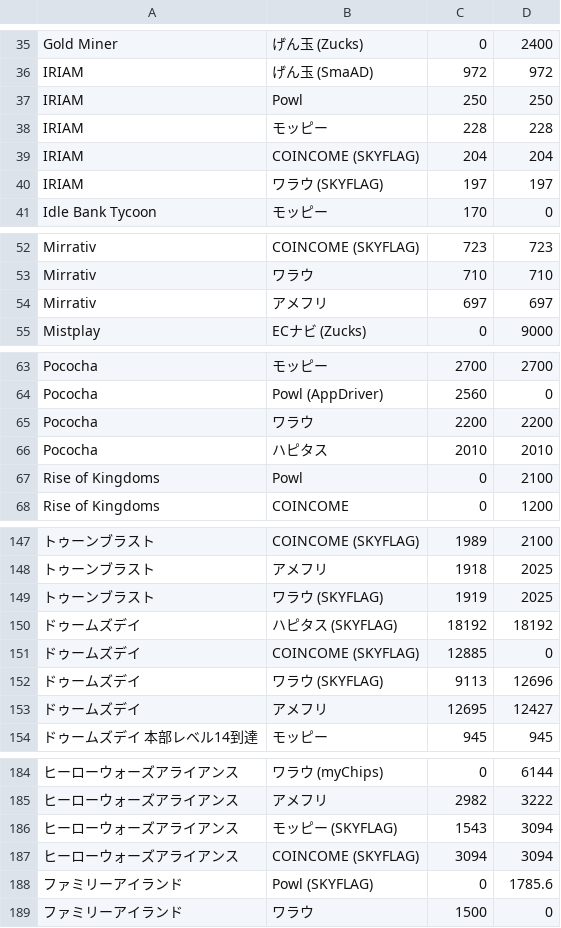
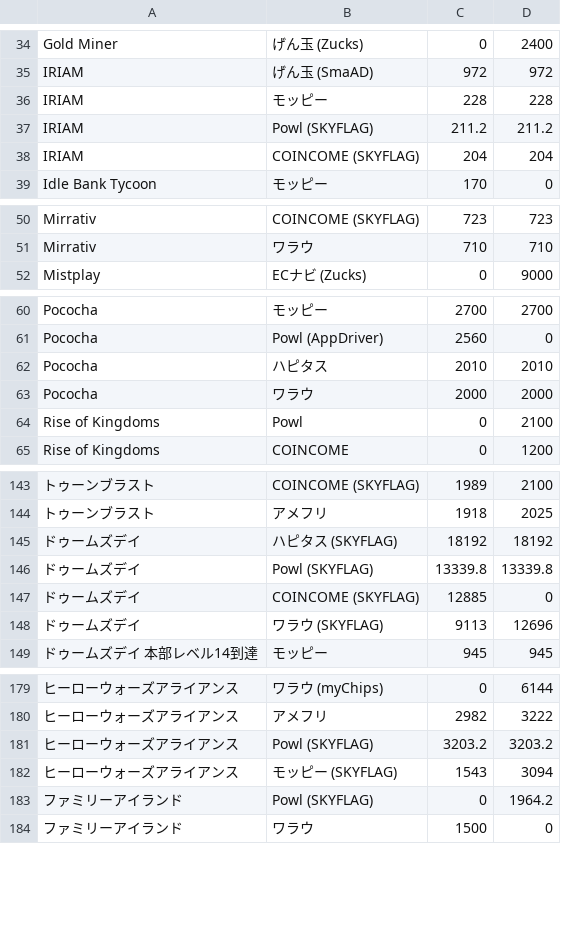
Before and after one commit to kochalog/dokotoku-data, a CSV file: daily/export.csv, drawn as a sheet; only a part is shown, gaps mark what is left out; removed rows and columns are numbered as before the commit, all else as after; the diff covers the shown part only; the diff names each change by its address in the sheet, - before the commit and + after, or states it on an @@ line.

```diff
--- a/daily/export.csv
+++ b/daily/export.csv
-row 37: IRIAM | Powl | 250 | 250
+row 37: IRIAM | Powl (SKYFLAG) | 211.2 | 211.2
-row 40: IRIAM | ワラウ (SKYFLAG) | 197 | 197
-row 54: Mirrativ | アメフリ | 697 | 697
-row 65: Pococha | ワラウ | 2200 | 2200
+row 63: Pococha | ワラウ | 2000 | 2000
-row 149: トゥーンブラスト | ワラウ (SKYFLAG) | 1919 | 2025
+row 146: ドゥームズデイ | Powl (SKYFLAG) | 13339.8 | 13339.8
-row 153: ドゥームズデイ | アメフリ | 12695 | 12427
+row 181: ヒーローウォーズアライアンス | Powl (SKYFLAG) | 3203.2 | 3203.2
-row 187: ヒーローウォーズアライアンス | COINCOME (SKYFLAG) | 3094 | 3094
-D183: 1785.6
+D183: 1964.2
```
Also changed, not shown: 13 added rows, 14 removed rows and 13 edited cells elsewhere in this file, 2 other files.
